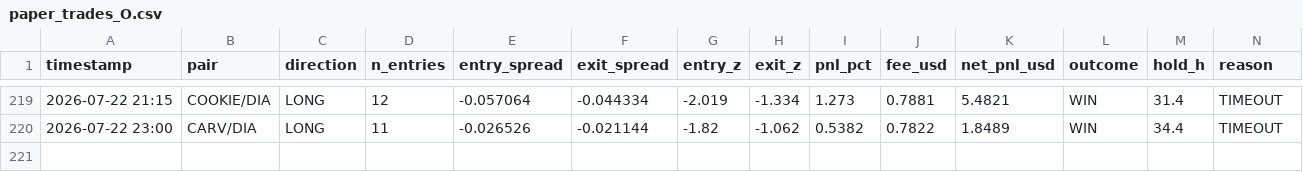
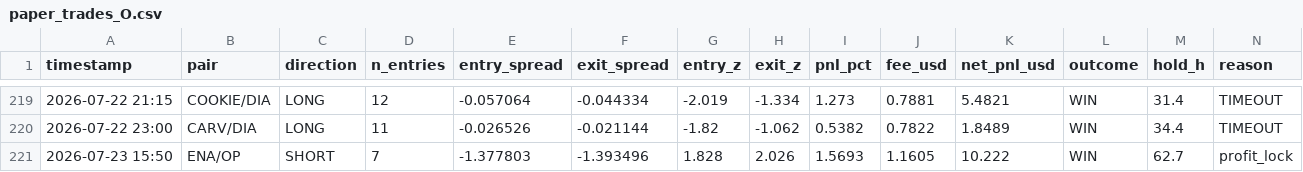
Before and after one commit to AlexeyKharin06/bots-cluster-, a CSV file: memory/trade/paper_v1/paper_trades_O.csv, drawn as a sheet; only a part is shown, gaps mark what is left out; rows hold the shown columns only; the diff names each change by its address in the sheet, - before the commit and + after, or states it on an @@ line.

```diff
--- a/memory/trade/paper_v1/paper_trades_O.csv
+++ b/memory/trade/paper_v1/paper_trades_O.csv
+row 221: 2026-07-23 15:50 | ENA/OP | SHORT | 7 | -1.377803 | -1.393496 | 1.828 | 2.026 | 1.5693 | 1.1605 | 10.222 | WIN | 62.7 | profit_lock
```
Also changed, not shown: memory/trade/paper_v1/paper_trades_N.csv, memory/trade/paper_v1/paper_trades_P.csv, 17 other files.
